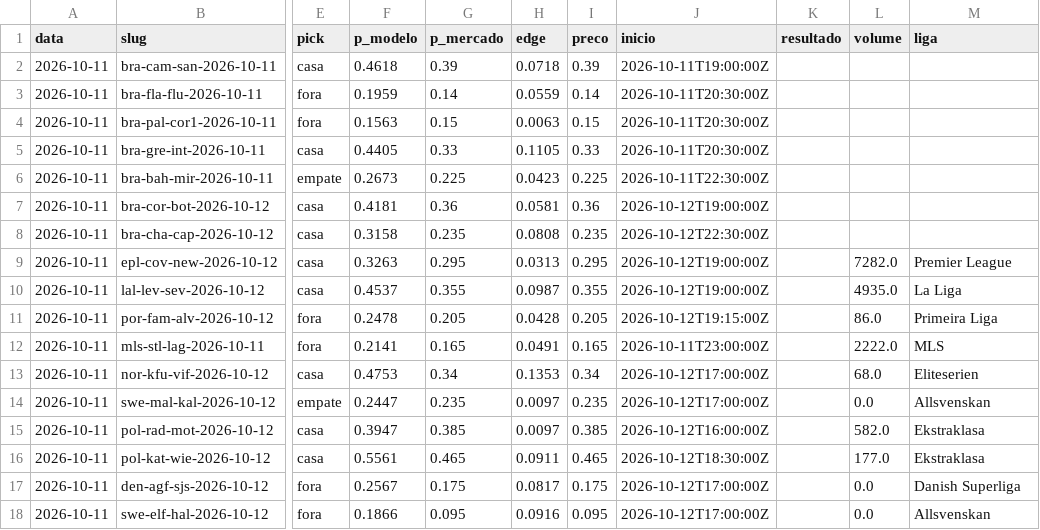
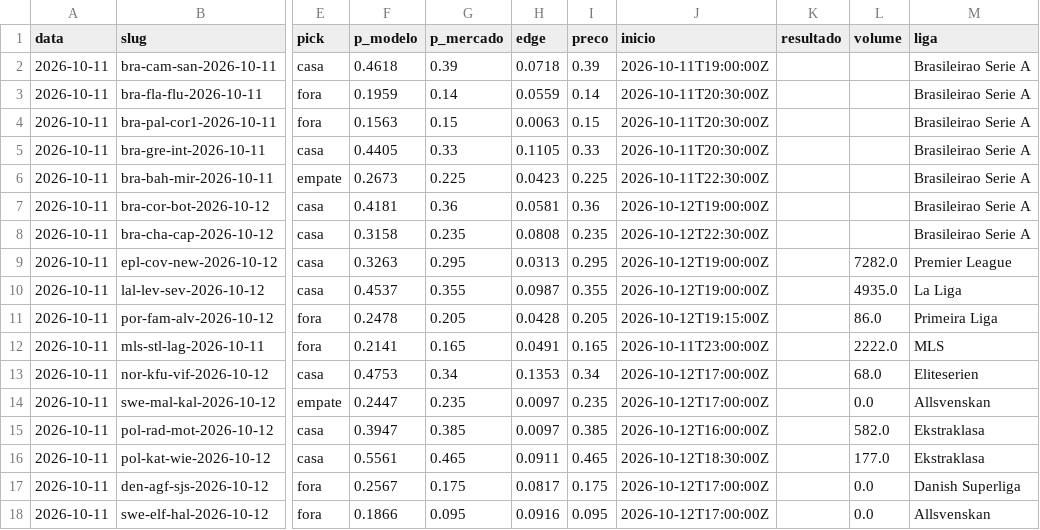
Before and after one commit to guibiagi/football-ai-predictor, a CSV file: data/forward_test.csv, drawn as a sheet; only a part is shown, gaps mark what is left out; the diff names each change by its address in the sheet, - before the commit and + after, or states it on an @@ line.

Commit message:
forward_test: preenche liga nas linhas gravadas antes do multi-liga
O log é a base de evidência do modelo; linha sem liga não é agregável.

```diff
--- a/data/forward_test.csv
+++ b/data/forward_test.csv
-M2:M8 (liga): (empty)
+M2:M8 (liga): Brasileirao Serie A
```
